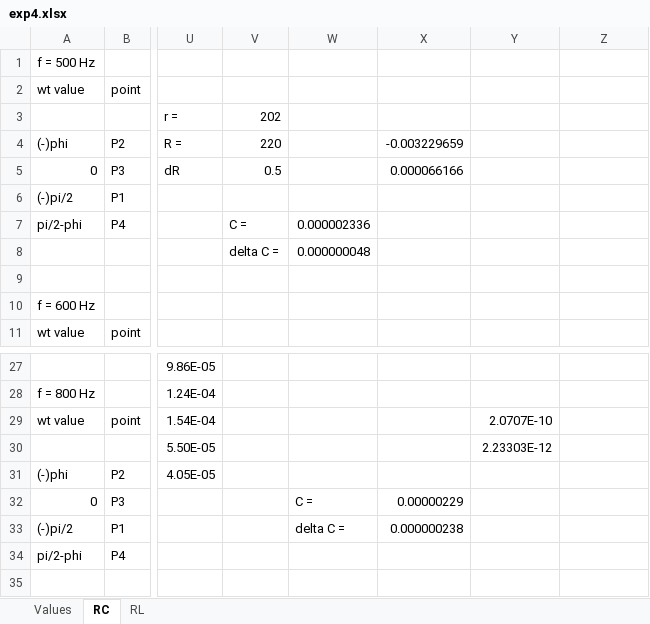
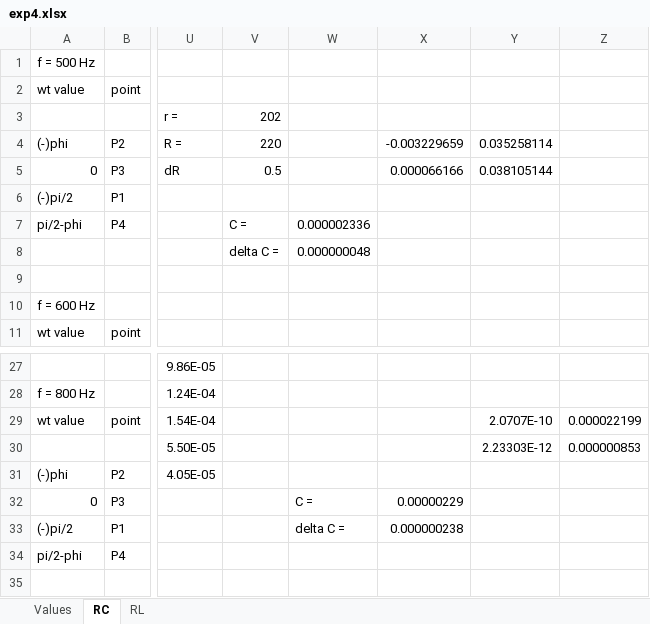
Before and after one commit to galra/PhysicsLab2, an Excel workbook: exp4/exp4.xlsx, sheet RC, drawn as a sheet; only a part is shown, gaps mark what is left out; values as stored, in another font and other column widths than the file's, no borders; charts and pictures not drawn; the diff names each change by its address in the sheet, - before the commit and + after, or states it on an @@ line.

```diff
--- a/exp4/exp4.xlsx (sheet RC)
+++ b/exp4/exp4.xlsx (sheet RC)
-Y4: (empty)
+Y4: 0.035258114
-Y5: (empty)
+Y5: 0.038105144
-Z29: (empty)
+Z29: 0.000022199
-Z30: (empty)
+Z30: 0.000000853
```
Also changed, not shown: sheet Values, sheet RL, 2 other files.
